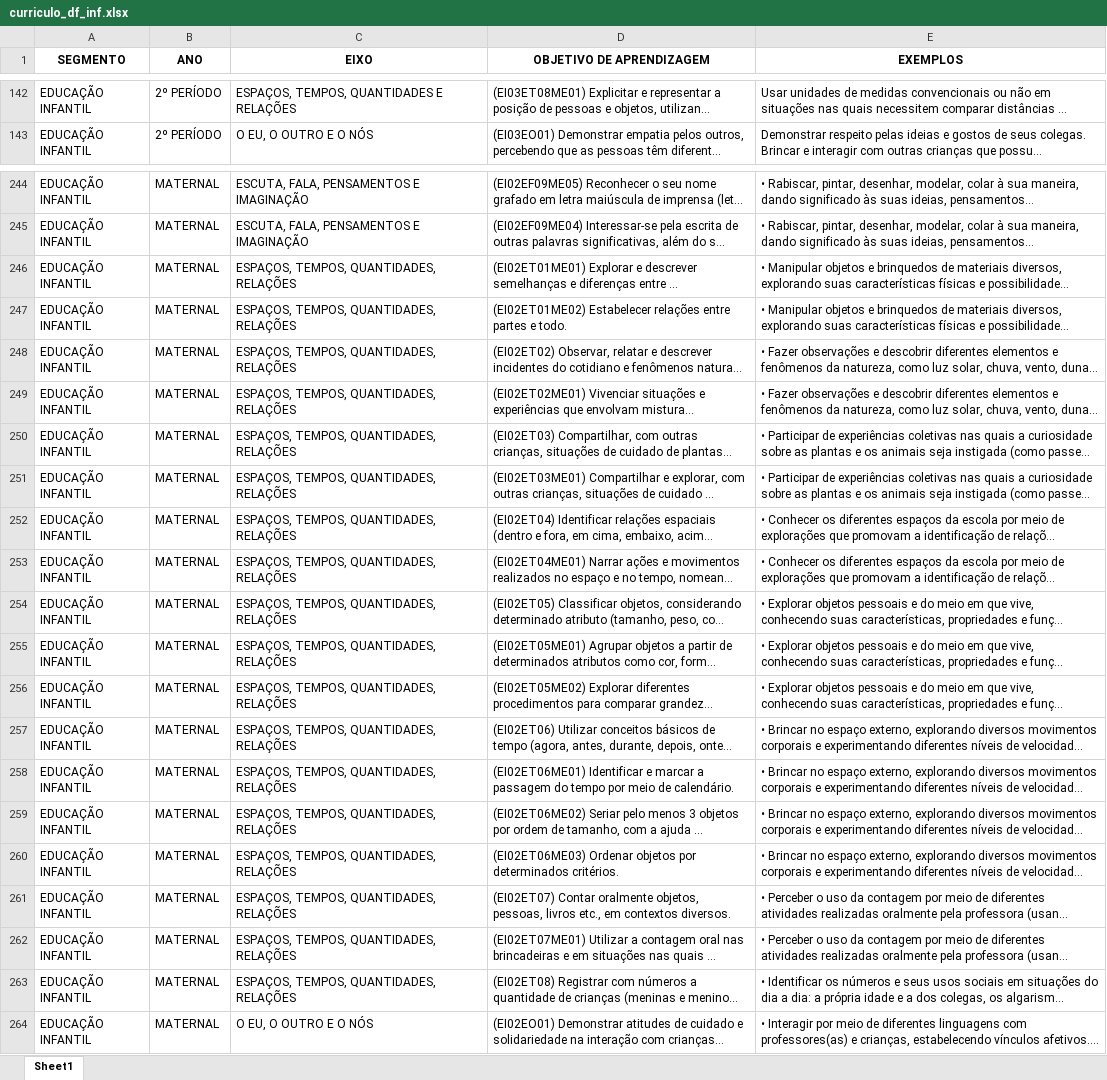
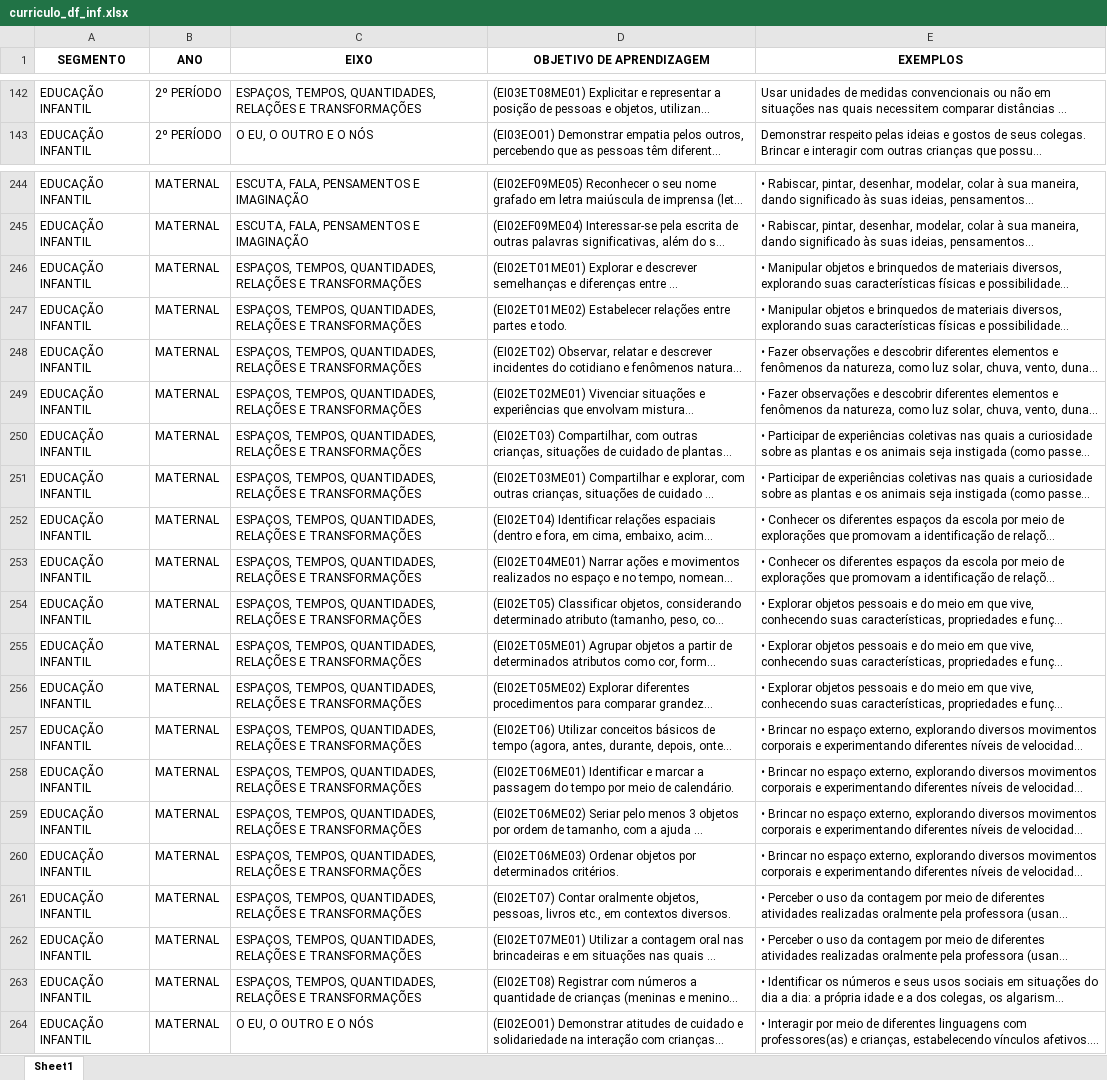
Before and after one commit to saitoboy/bncc_computadional, an Excel workbook: uploads/curriculo_df_inf.xlsx, sheet Sheet1, drawn as a sheet; only a part is shown, gaps mark what is left out; long unchanged cells end in …; values as stored, in another font and other column widths than the file's, no borders; the diff covers the shown part only; the diff names each change by its address in the sheet, - before the commit and + after, or states it on an @@ line.

```diff
--- a/uploads/curriculo_df_inf.xlsx (sheet Sheet1)
+++ b/uploads/curriculo_df_inf.xlsx (sheet Sheet1)
-C142 (EIXO): ESPAÇOS, TEMPOS, QUANTIDADES E RELAÇÕES
+C142 (EIXO): ESPAÇOS, TEMPOS, QUANTIDADES, RELAÇÕES E TRANSFORMAÇÕES
-C246:C263 (EIXO): …QUANTIDADES, RELAÇÕES
+C246:C263 (EIXO): …QUANTIDADES, RELAÇÕES E TRANSFORMAÇÕES
```
Also changed, not shown: 78 edited cells elsewhere in this sheet, curriculo_df_inf.xlsx, 8 other files.
